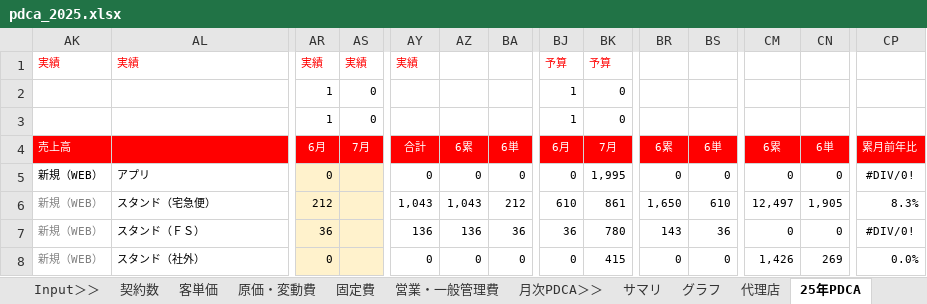
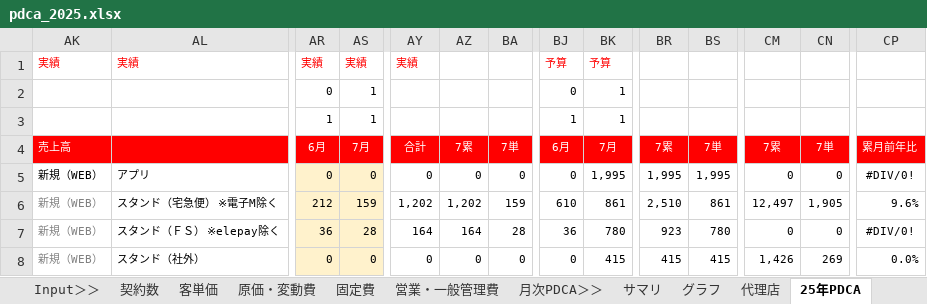
Before and after one commit to keita-nakamura-kbc/sfa-crm-dashboard, an Excel workbook: pdca_2025.xlsx, sheet 25年PDCA, drawn as a sheet; only a part is shown, gaps mark what is left out; values as stored, in another font and other column widths than the file's, no borders; the diff covers the shown part only; the diff names each change by its address in the sheet, - before the commit and + after, or states it on an @@ line.

```diff
--- a/pdca_2025.xlsx (sheet 25年PDCA)
+++ b/pdca_2025.xlsx (sheet 25年PDCA)
-AR2: 1
+AR2: 0
-AS2:AS3: 0
+AS2:AS3: 1
-BJ2: 1
+BJ2: 0
-BK2:BK3: 0
+BK2:BK3: 1
-AZ4: 6累
+AZ4: 7累
-BA4: 6単
+BA4: 7単
-BR4: 6累
+BR4: 7累
-BS4: 6単
+BS4: 7単
-CM4: 6累
+CM4: 7累
-CN4: 6単
+CN4: 7単
-AS5: (empty)
+AS5: 0
-BR5: 0
+BR5: 1,995
-BS5: 0
+BS5: 1,995
-AL6: スタンド（宅急便）
+AL6: スタンド（宅急便） ※電子M除く
-AS6: (empty)
+AS6: 159
-AY6: 1,043
+AY6: 1,202
-AZ6: 1,043
+AZ6: 1,202
-BA6: 212
+BA6: 159
-BR6: 1,650
+BR6: 2,510
-BS6: 610
+BS6: 861
-CP6: 8.3%
+CP6: 9.6%
-AL7: スタンド（ＦＳ）
+AL7: スタンド（ＦＳ） ※elepay除く
-AS7: (empty)
+AS7: 28
-AY7: 136
+AY7: 164
-AZ7: 136
+AZ7: 164
-BA7: 36
+BA7: 28
-BR7: 143
+BR7: 923
-BS7: 36
+BS7: 780
-AS8: (empty)
+AS8: 0
-BR8: 0
+BR8: 415
-BS8: 0
+BS8: 415
```
Also changed, not shown: 1 added row, 1 removed row, 561 edited cells and cell formats elsewhere in this sheet, sheet 代理店, sheet サマリ, sheet グラフ, sheet 25年PDCA (対予算) 添付用, sheet 25年PDCA (対予算), formulas that keep their value, hidden cells, charts or pictures.
